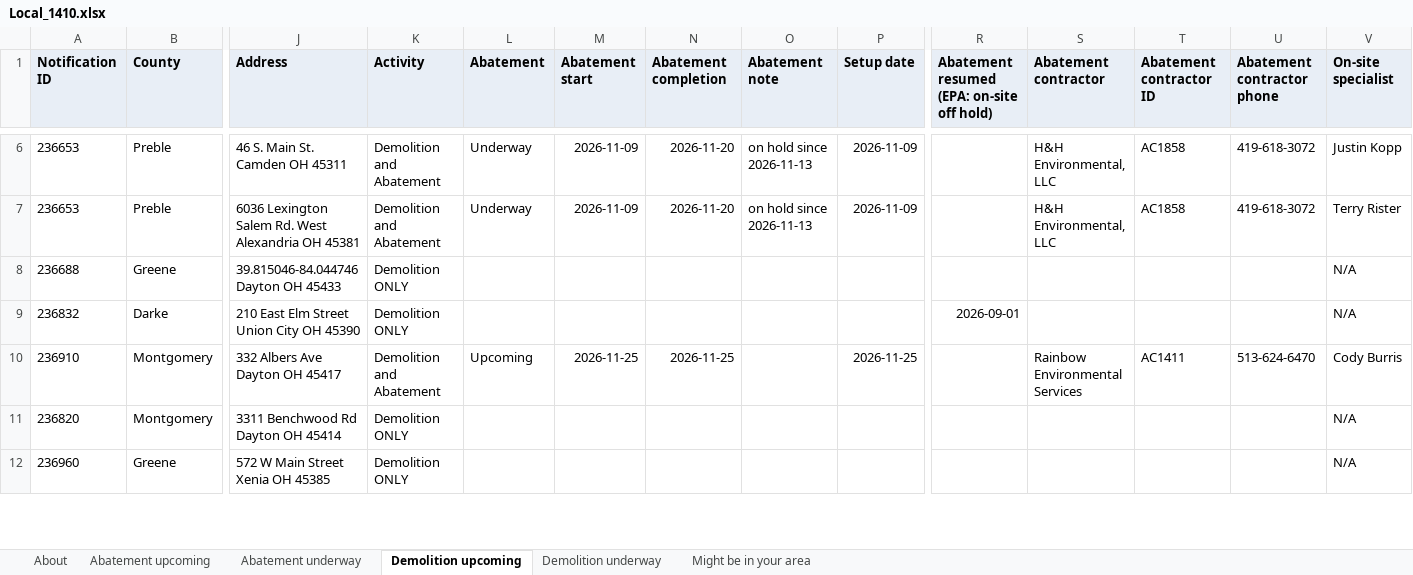
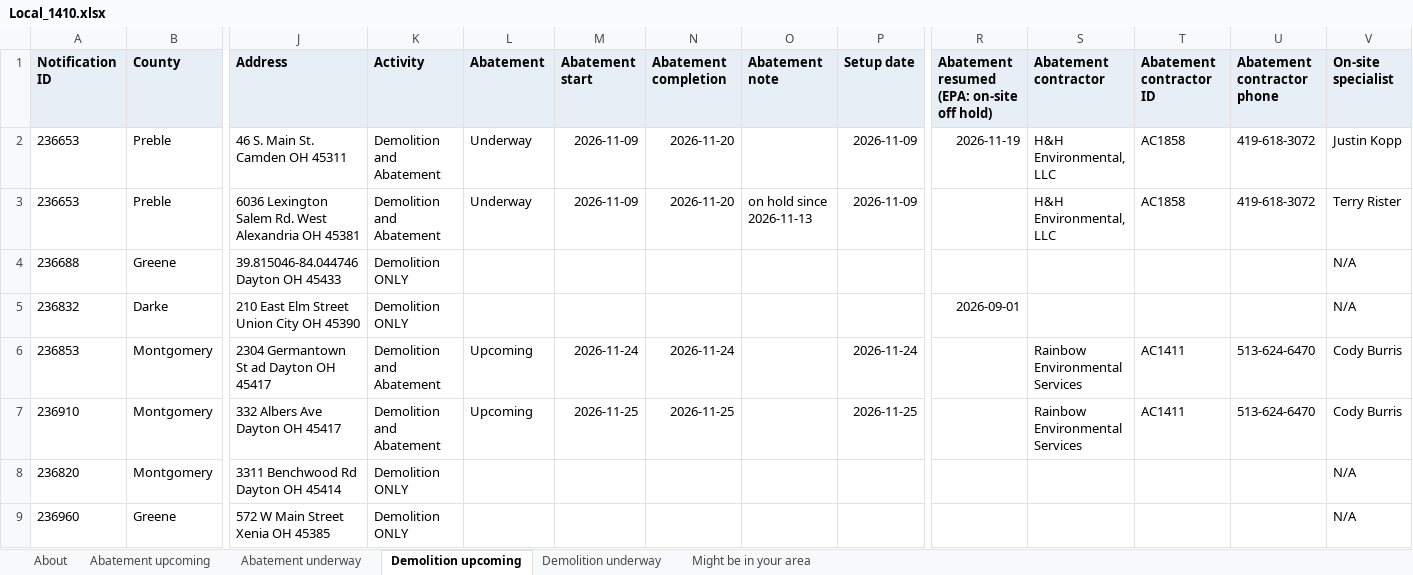
Before and after one commit to DashRendar7/ohio-demo-abatement-tracker, an Excel workbook: data/reports/Local_1410.xlsx, sheet Demolition upcoming, drawn as a sheet; only a part is shown, gaps mark what is left out; values as stored, in another font and other column widths than the file's, no borders; addresses are those after the commit; rows hold the shown columns only; the diff covers the shown part only; the diff names each change by its address in the sheet, - before the commit and + after, or states it on an @@ line.

```diff
--- a/data/reports/Local_1410.xlsx (sheet Demolition upcoming)
+++ b/data/reports/Local_1410.xlsx (sheet Demolition upcoming)
-O2 (Abatement note): on hold since 2026-11-13
+O2 (Abatement note): (empty)
-R2: (empty)
+R2: 2026-11-19
+row 6: 236853 | Montgomery | 2304 Germantown St ad Dayton OH 45417 | Demolition and Abatement | Upcoming | 2026-11-24 | 2026-11-24 |  | 2026-11-24 |  | Rainbow Environmental Services | AC1411 | 513-624-6470 | Cody Burris
```
Also changed, not shown: 4 removed rows and 1 edited cell elsewhere in this sheet, sheet Abatement underway, sheet Demolition underway, sheet Abatement upcoming, sheet About, data/reports/Local_245.xlsx, data/reports/Local_265.xlsx, 29 other files.
